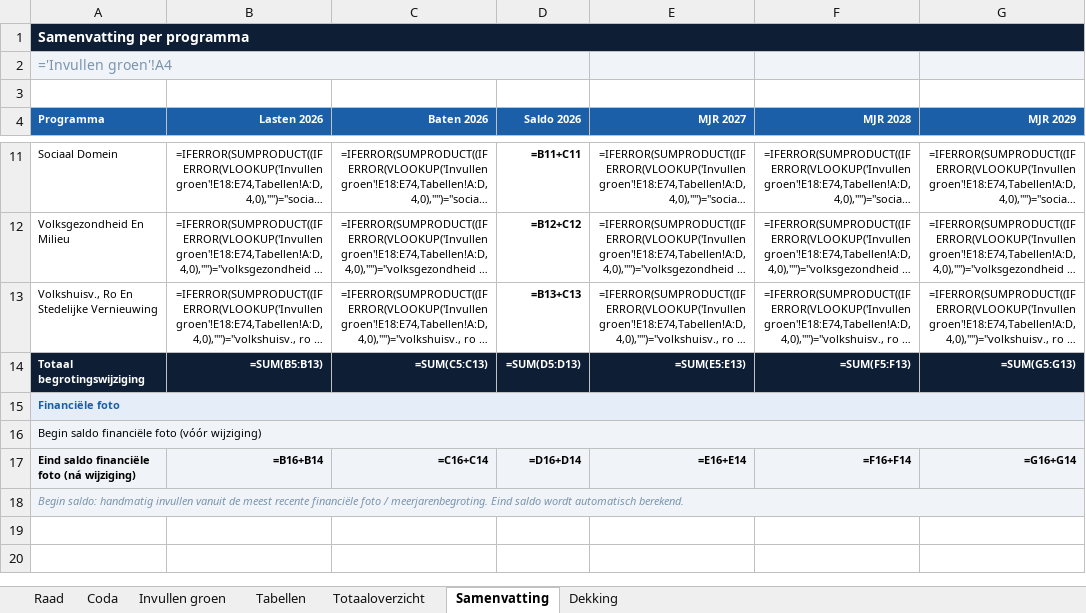
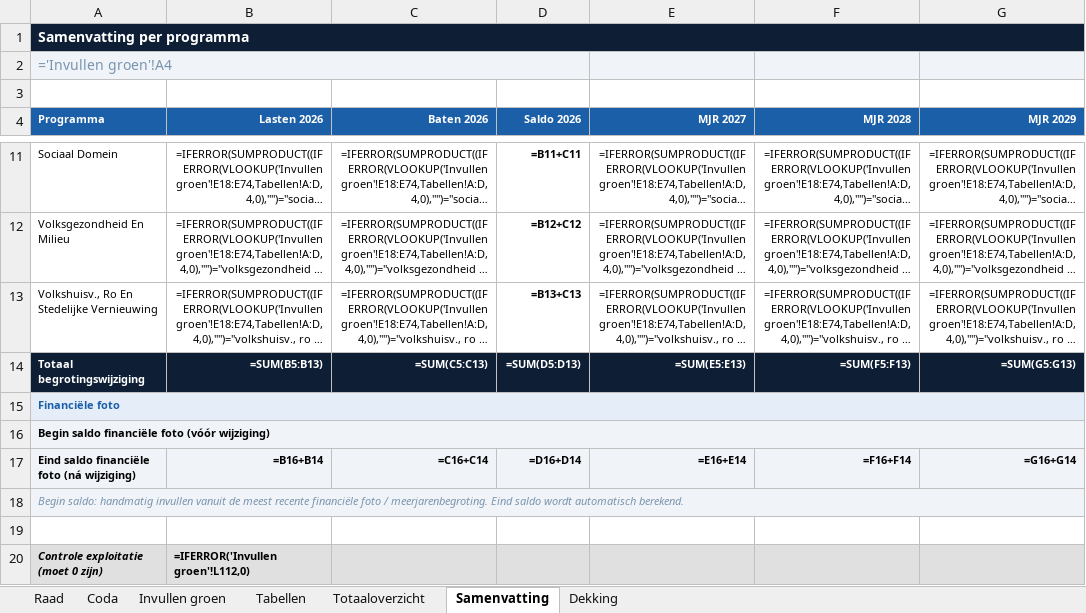
Before and after one commit to MoniqueStrik/Nieuw, an Excel workbook: Format_2026_begrotingswijziging_raad.xlsx, sheet Samenvatting, drawn as a sheet; only a part is shown, gaps mark what is left out; long unchanged cells end in …; values as stored, in another font and other column widths than the file's, no borders; formulas without a stored value are shown as written; the diff names each change by its address in the sheet, - before the commit and + after, or states it on an @@ line.

```diff
--- a/Format_2026_begrotingswijziging_raad.xlsx (sheet Samenvatting)
+++ b/Format_2026_begrotingswijziging_raad.xlsx (sheet Samenvatting)
-A16 bold: off
+A16 bold: on
+row 19: (empty)
+row 20: Controle exploitatie (moet 0 zijn) | =IFERROR('Invullen groen'!L112,0)
```
Also changed, not shown: sheet Dekking, sheet Raad, sheet Invullen groen.
